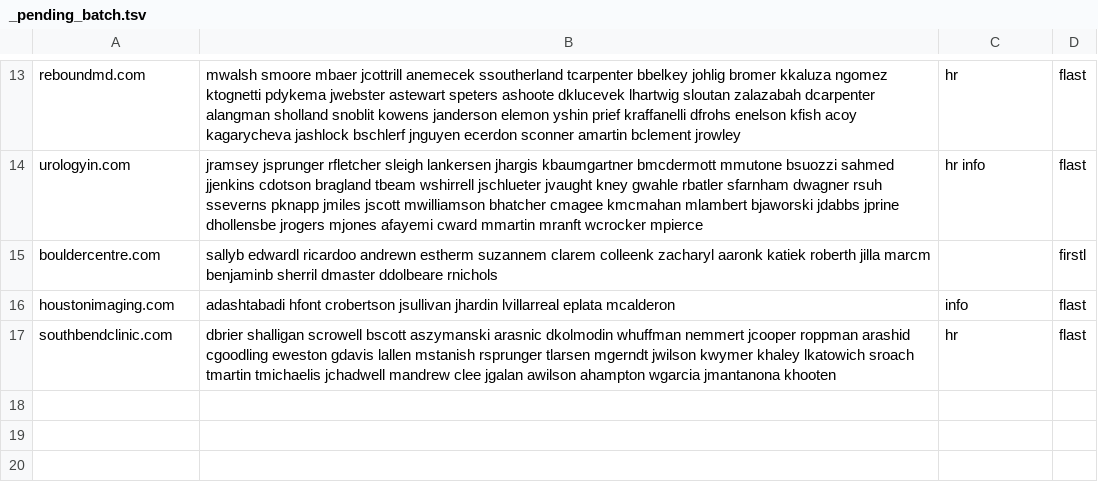
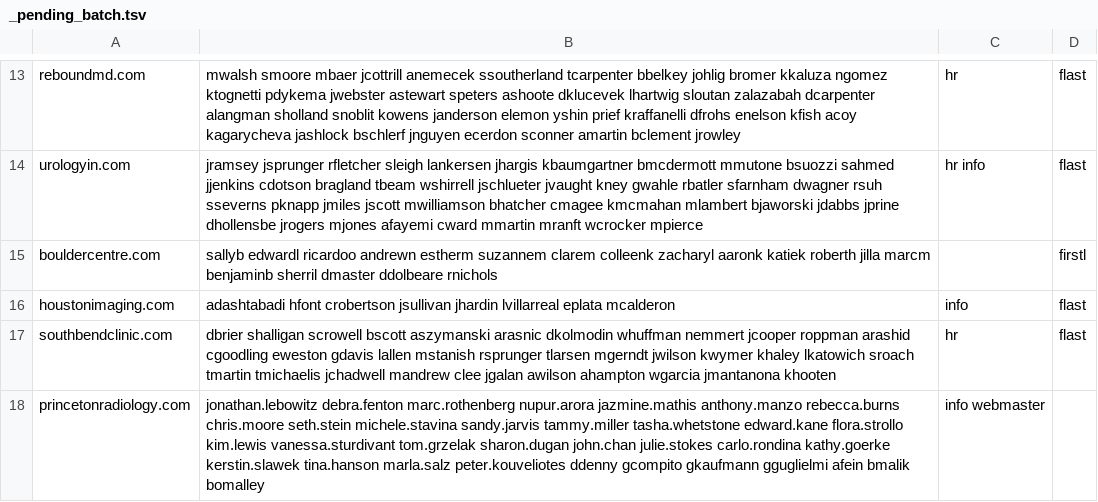
Before and after one commit to himanshu95552/Claude-Projects, a TSV file: tools/data/_pending_batch.tsv, drawn as a sheet; only a part is shown, gaps mark what is left out.

```diff
--- a/tools/data/_pending_batch.tsv
+++ b/tools/data/_pending_batch.tsv
@@ -17 +17,2 @@ houstonimaging.com	adashtabadi hfont crobertson jsullivan jhardin lvillarreal ep
 southbendclinic.com	dbrier shalligan scrowell bscott aszymanski arasnic dkolmodin whuffman nemmert jcooper roppman arashid cgoodling eweston gdavis lallen mstanish rsprunger tlarsen mgerndt jwilson kwymer khaley lkatowich sroach tmartin tmichaelis jchadwell mandrew clee jgalan awilson ahampton wgarcia jmantanona khooten	hr	flast
+princetonradiology.com	jonathan.lebowitz debra.fenton marc.rothenberg nupur.arora jazmine.mathis anthony.manzo rebecca.burns chris.moore seth.stein michele.stavina sandy.jarvis tammy.miller tasha.whetstone edward.kane flora.strollo kim.lewis vanessa.sturdivant tom.grzelak sharon.dugan john.chan julie.stokes carlo.rondina kathy.goerke kerstin.slawek tina.hanson marla.salz peter.kouveliotes ddenny gcompito gkaufmann gguglielmi afein bmalik bomalley	info webmaster	
```
